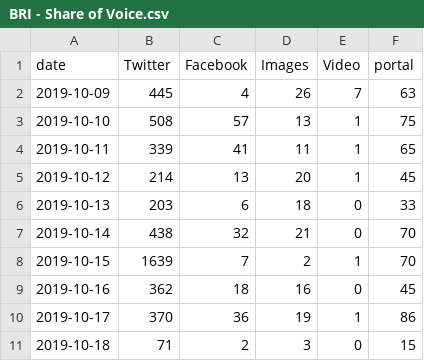
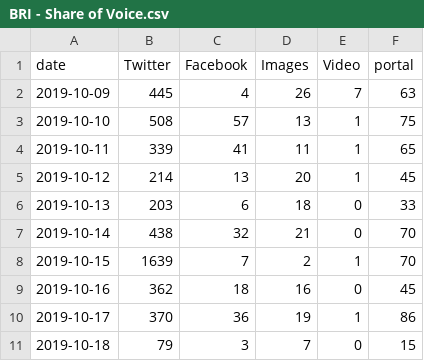
Before and after one commit to VolantisBRI/VolantisProject, a CSV file: bri engagement/BRI - Share of Voice.csv, drawn as a sheet.

Commit message:
Update BRI - Share of Voice.csv

```diff
--- a/bri engagement/BRI - Share of Voice.csv
+++ b/bri engagement/BRI - Share of Voice.csv
@@ -10,2 +10,2 @@ date,Twitter,Facebook,Images,Video,portal
 2019-10-17,370,36,19,1,86
-2019-10-18,71,2,3,0,15
+2019-10-18,79,3,7,0,15
```
